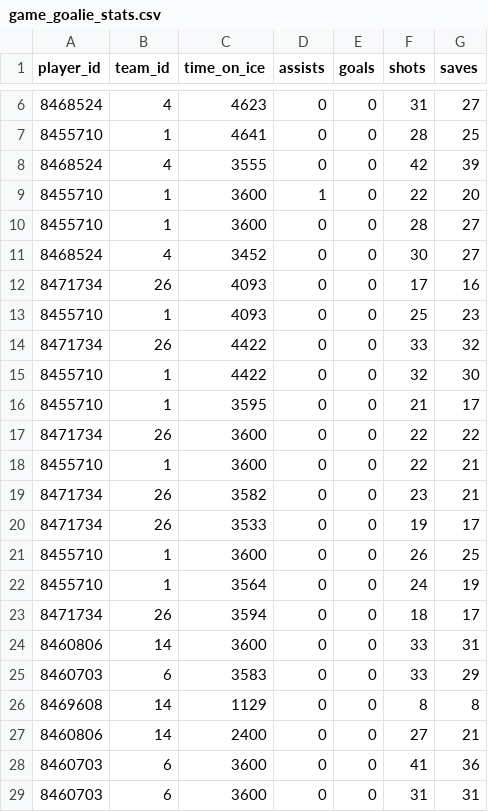
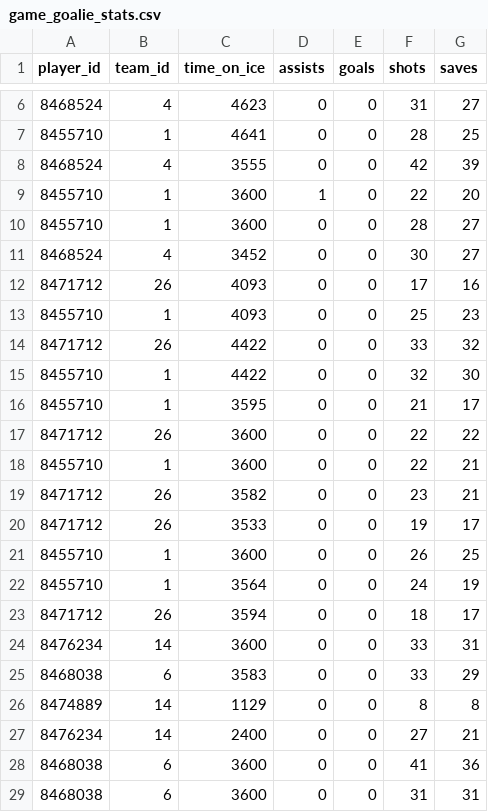
Before and after one commit to Cs-205-Warmup-Project/NHL_stuff, a CSV file: game_goalie_stats.csv, drawn as a sheet; only a part is shown, gaps mark what is left out.

```diff
--- a/game_goalie_stats.csv
+++ b/game_goalie_stats.csv
@@ -11,19 +11,19 @@ player_id,team_id,time_on_ice,assists,goals,shots,saves
 8468524,4,3452,0,0,30,27
-8471734,26,4093,0,0,17,16
+8471712,26,4093,0,0,17,16
 8455710,1,4093,0,0,25,23
-8471734,26,4422,0,0,33,32
+8471712,26,4422,0,0,33,32
 8455710,1,4422,0,0,32,30
 8455710,1,3595,0,0,21,17
-8471734,26,3600,0,0,22,22
+8471712,26,3600,0,0,22,22
 8455710,1,3600,0,0,22,21
-8471734,26,3582,0,0,23,21
-8471734,26,3533,0,0,19,17
+8471712,26,3582,0,0,23,21
+8471712,26,3533,0,0,19,17
 8455710,1,3600,0,0,26,25
 8455710,1,3564,0,0,24,19
-8471734,26,3594,0,0,18,17
-8460806,14,3600,0,0,33,31
-8460703,6,3583,0,0,33,29
-8469608,14,1129,0,0,8,8
-8460806,14,2400,0,0,27,21
-8460703,6,3600,0,0,41,36
-8460703,6,3600,0,0,31,31
+8471712,26,3594,0,0,18,17
+8476234,14,3600,0,0,33,31
+8468038,6,3583,0,0,33,29
+8474889,14,1129,0,0,8,8
+8476234,14,2400,0,0,27,21
+8468038,6,3600,0,0,41,36
+8468038,6,3600,0,0,31,31
```
Also changed, not shown: PlayerInfo1.csv, 1 other file.
